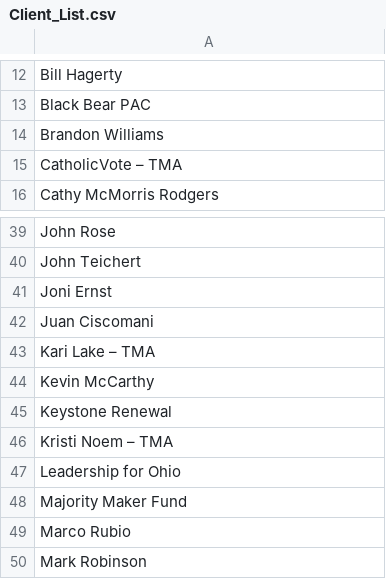
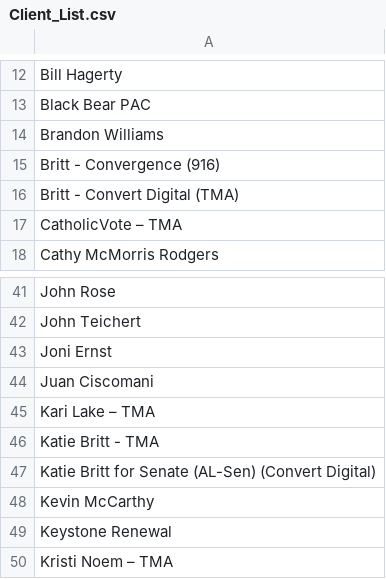
Before and after one commit to w-tv/cicero-dev, a CSV file: Client_List.csv, drawn as a sheet; only a part is shown, gaps mark what is left out; the shorter side is filled out with more unchanged rows.

Commit message:
temp adding katie britt accounts

```diff
--- a/Client_List.csv
+++ b/Client_List.csv
@@ -14,2 +14,4 @@ Black Bear PAC
 Brandon Williams
+Britt - Convergence (916)
+Britt - Convert Digital (TMA)
 CatholicVote – TMA
@@ -43,2 +45,4 @@ Juan Ciscomani
 Kari Lake – TMA
+Katie Britt - TMA
+Katie Britt for Senate (AL-Sen) (Convert Digital)
 Kevin McCarthy
```
